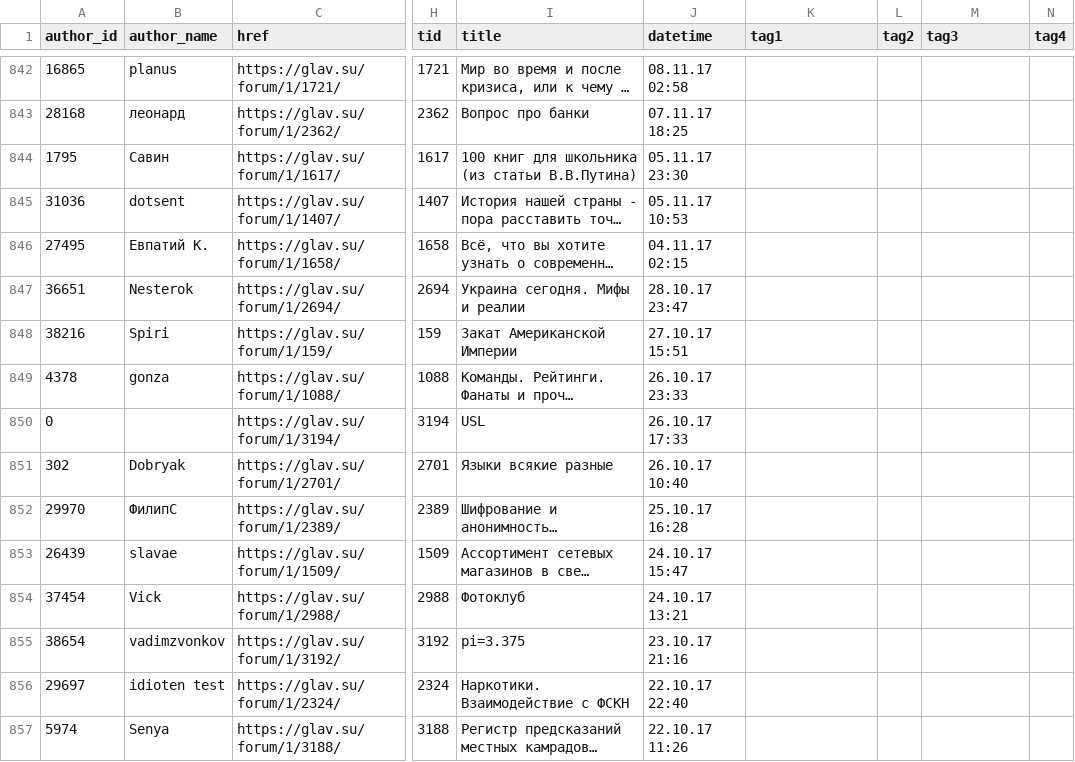
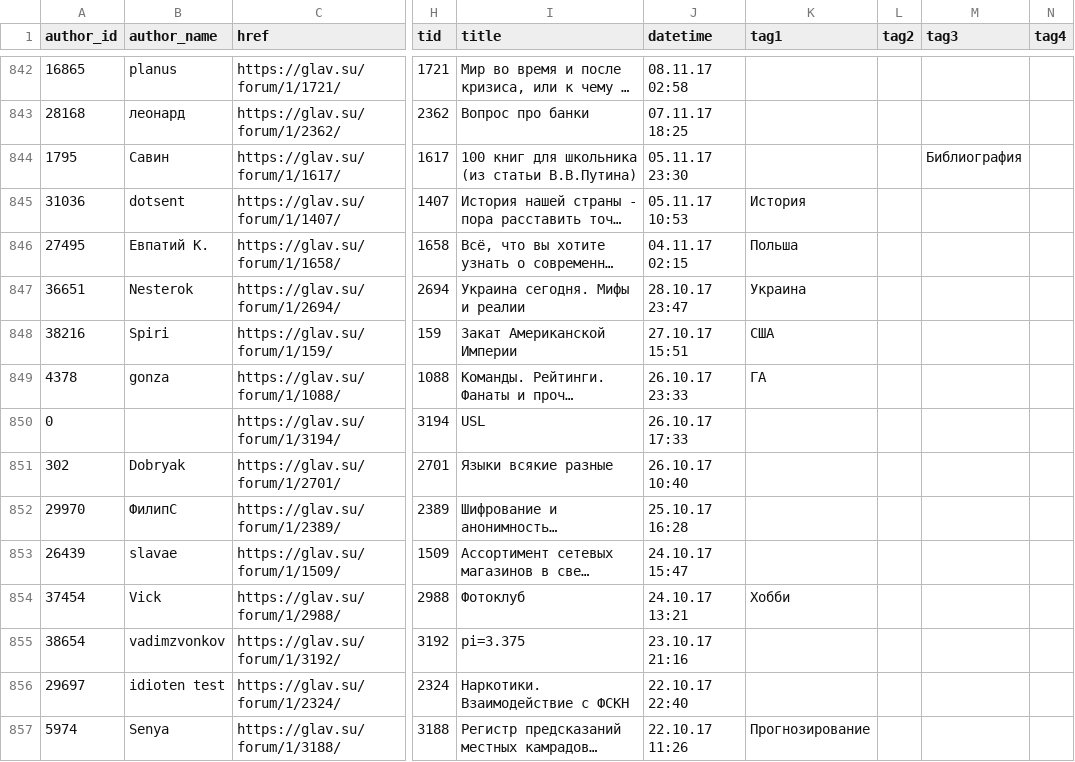
Before and after one commit to normalized2/topics_tree, a CSV file: topics_all.csv, drawn as a sheet; only a part is shown, gaps mark what is left out; long unchanged cells end in …; the diff covers the shown part only; the diff names each change by its address in the sheet, - before the commit and + after, or states it on an @@ line.

```diff
--- a/topics_all.csv
+++ b/topics_all.csv
-M844 (tag3): (empty)
+M844 (tag3): Библиография
-K845 (tag1): (empty)
+K845 (tag1): История
-K846 (tag1): (empty)
+K846 (tag1): Польша
-K847 (tag1): (empty)
+K847 (tag1): Украина
-K848 (tag1): (empty)
+K848 (tag1): США
-K849 (tag1): (empty)
+K849 (tag1): ГА
-K854 (tag1): (empty)
+K854 (tag1): Хобби
-K857 (tag1): (empty)
+K857 (tag1): Прогнозирование
```
Also changed, not shown: 79 edited cells elsewhere in this file, 3 other files.
